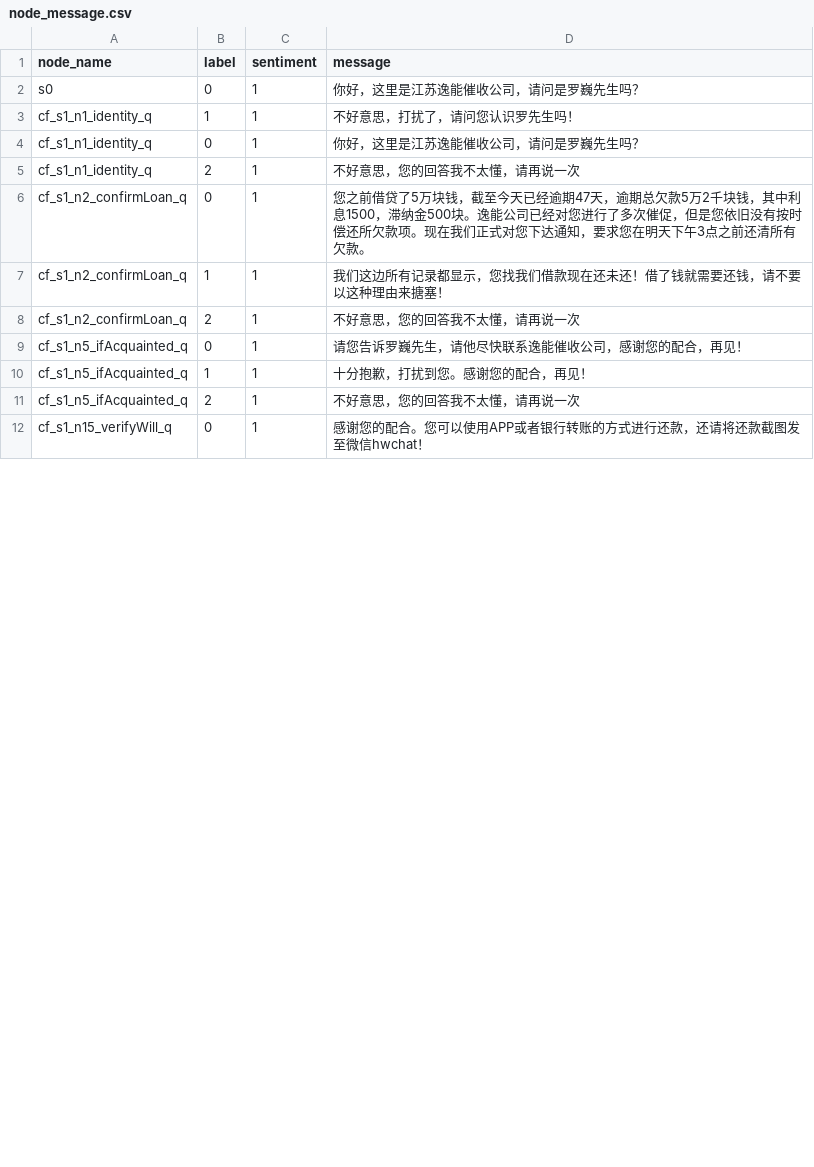
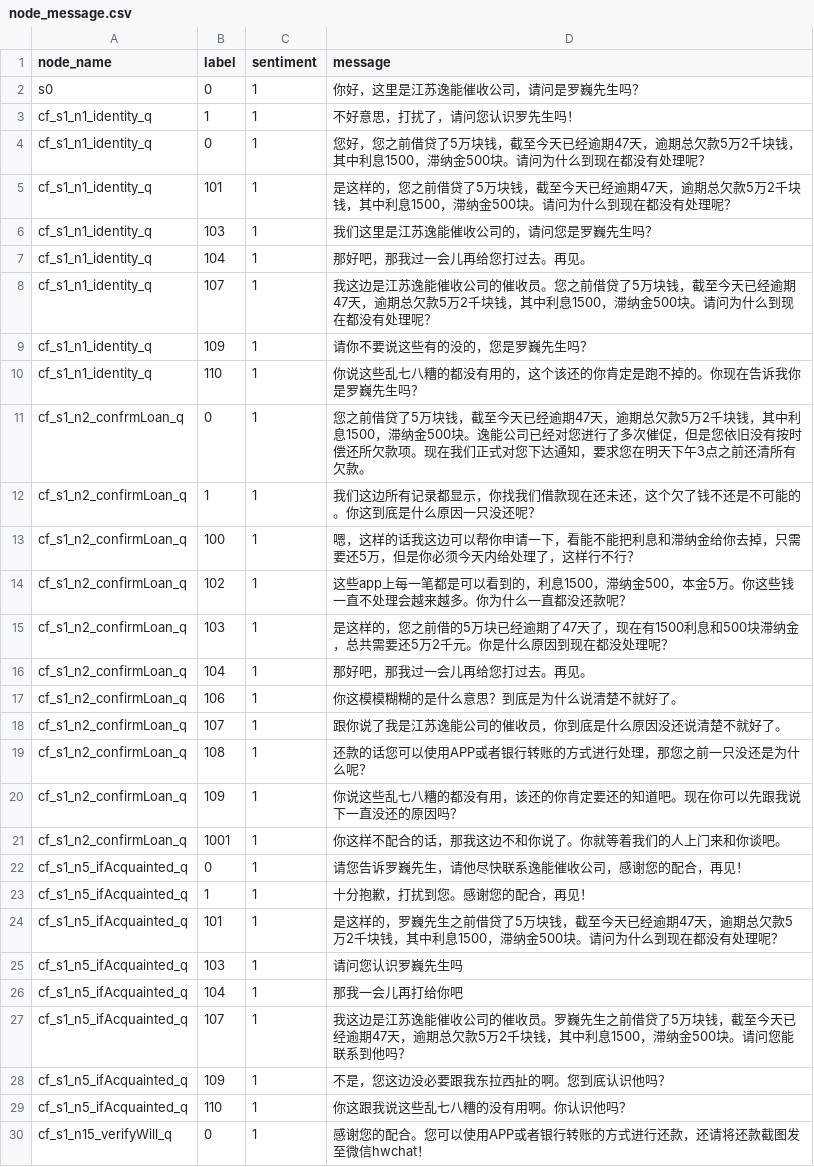
Before and after one commit to TSLNIHAOGIT/Chatbot1.0_ss, a CSV file: MLModel/data/TreeModel/node_message.csv, drawn as a sheet; only a part is shown; the diff covers the shown part only.

Commit message:
Update node_message.csv

```diff
--- a/MLModel/data/TreeModel/node_message.csv
+++ b/MLModel/data/TreeModel/node_message.csv
@@ -3,10 +3,28 @@ s0,0,1,你好，这里是江苏逸能催收公司，请问是罗巍先生吗？
 cf_s1_n1_identity_q,1,1,不好意思，打扰了，请问您认识罗先生吗！
-cf_s1_n1_identity_q,0,1,你好，这里是江苏逸能催收公司，请问是罗巍先生吗？
-cf_s1_n1_identity_q,2,1,不好意思，您的回答我不太懂，请再说一次
-cf_s1_n2_confirmLoan_q,0,1,您之前借贷了5万块钱，截至今天已经逾期47天，逾期总欠款5万2千块钱，其中利息1500，滞纳金500块。逸能公司已经对您进行了多次催促，但是您依旧没有按时偿还所欠款项。现在我们正式对您下达通知，要求您在明天下午3点之前还清所有欠款。
-cf_s1_n2_confirmLoan_q,1,1,我们这边所有记录都显示，您找我们借款现在还未还！借了钱就需要还钱，请不要以这种理由来搪塞！
-cf_s1_n2_confirmLoan_q,2,1,不好意思，您的回答我不太懂，请再说一次
+cf_s1_n1_identity_q,0,1,您好，您之前借贷了5万块钱，截至今天已经逾期47天，逾期总欠款5万2千块钱，其中利息1500，滞纳金500块。请问为什么到现在都没有处理呢？
+cf_s1_n1_identity_q,101,1,是这样的，您之前借贷了5万块钱，截至今天已经逾期47天，逾期总欠款5万2千块钱，其中利息1500，滞纳金500块。请问为什么到现在都没有处理呢？
+cf_s1_n1_identity_q,103,1,我们这里是江苏逸能催收公司的，请问您是罗巍先生吗？
+cf_s1_n1_identity_q,104,1,那好吧，那我过一会儿再给您打过去。再见。
+cf_s1_n1_identity_q,107,1,我这边是江苏逸能催收公司的催收员。您之前借贷了5万块钱，截至今天已经逾期47天，逾期总欠款5万2千块钱，其中利息1500，滞纳金500块。请问为什么到现在都没有处理呢？
+cf_s1_n1_identity_q,109,1,请你不要说这些有的没的，您是罗巍先生吗？
+cf_s1_n1_identity_q,110,1,你说这些乱七八糟的都没有用的，这个该还的你肯定是跑不掉的。你现在告诉我你是罗巍先生吗？
+cf_s1_n2_confrmLoan_q,0,1,您之前借贷了5万块钱，截至今天已经逾期47天，逾期总欠款5万2千块钱，其中利息1500，滞纳金500块。逸能公司已经对您进行了多次催促，但是您依旧没有按时偿还所欠款项。现在我们正式对您下达通知，要求您在明天下午3点之前还清所有欠款。
+cf_s1_n2_confirmLoan_q,1,1,我们这边所有记录都显示，你找我们借款现在还未还，这个欠了钱不还是不可能的。你这到底是什么原因一只没还呢？
+cf_s1_n2_confirmLoan_q,100,1,嗯，这样的话我这边可以帮你申请一下，看能不能把利息和滞纳金给你去掉，只需要还5万，但是你必须今天内给处理了，这样行不行？
+cf_s1_n2_confirmLoan_q,102,1,这些app上每一笔都是可以看到的，利息1500，滞纳金500，本金5万。你这些钱一直不处理会越来越多。你为什么一直都没还款呢？
+cf_s1_n2_confirmLoan_q,103,1,是这样的，您之前借的5万块已经逾期了47天了，现在有1500利息和500块滞纳金，总共需要还5万2千元。你是什么原因到现在都没处理呢？
+cf_s1_n2_confirmLoan_q,104,1,那好吧，那我过一会儿再给您打过去。再见。
+cf_s1_n2_confirmLoan_q,106,1,你这模模糊糊的是什么意思？到底是为什么说清楚不就好了。
+cf_s1_n2_confirmLoan_q,107,1,跟你说了我是江苏逸能公司的催收员，你到底是什么原因没还说清楚不就好了。
+cf_s1_n2_confirmLoan_q,108,1,还款的话您可以使用APP或者银行转账的方式进行处理，那您之前一只没还是为什么呢？
+cf_s1_n2_confirmLoan_q,109,1,你说这些乱七八糟的都没有用，该还的你肯定要还的知道吧。现在你可以先跟我说下一直没还的原因吗？
+cf_s1_n2_confirmLoan_q,1001,1,你这样不配合的话，那我这边不和你说了。你就等着我们的人上门来和你谈吧。
 cf_s1_n5_ifAcquainted_q,0,1,请您告诉罗巍先生，请他尽快联系逸能催收公司，感谢您的配合，再见！
 cf_s1_n5_ifAcquainted_q,1,1,十分抱歉，打扰到您。感谢您的配合，再见！
-cf_s1_n5_ifAcquainted_q,2,1,不好意思，您的回答我不太懂，请再说一次
+cf_s1_n5_ifAcquainted_q,101,1,是这样的，罗巍先生之前借贷了5万块钱，截至今天已经逾期47天，逾期总欠款5万2千块钱，其中利息1500，滞纳金500块。请问为什么到现在都没有处理呢？
+cf_s1_n5_ifAcquainted_q,103,1,请问您认识罗巍先生吗
+cf_s1_n5_ifAcquainted_q,104,1,那我一会儿再打给你吧
+cf_s1_n5_ifAcquainted_q,107,1,我这边是江苏逸能催收公司的催收员。罗巍先生之前借贷了5万块钱，截至今天已经逾期47天，逾期总欠款5万2千块钱，其中利息1500，滞纳金500块。请问您能联系到他吗？
+cf_s1_n5_ifAcquainted_q,109,1,不是，您这边没必要跟我东拉西扯的啊。您到底认识他吗？
+cf_s1_n5_ifAcquainted_q,110,1,你这跟我说这些乱七八糟的没有用啊。你认识他吗？
 cf_s1_n15_verifyWill_q,0,1,感谢您的配合。您可以使用APP或者银行转账的方式进行还款，还请将还款截图发至微信hwchat！
```
Also changed, not shown: 17 added rows and 19 edited cells elsewhere in this file.
